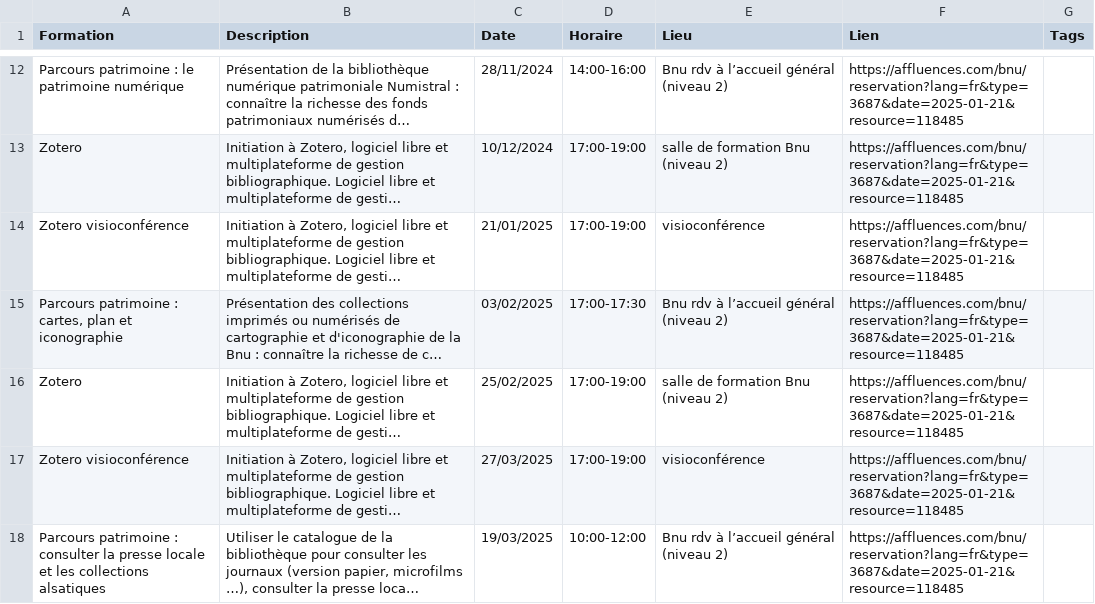
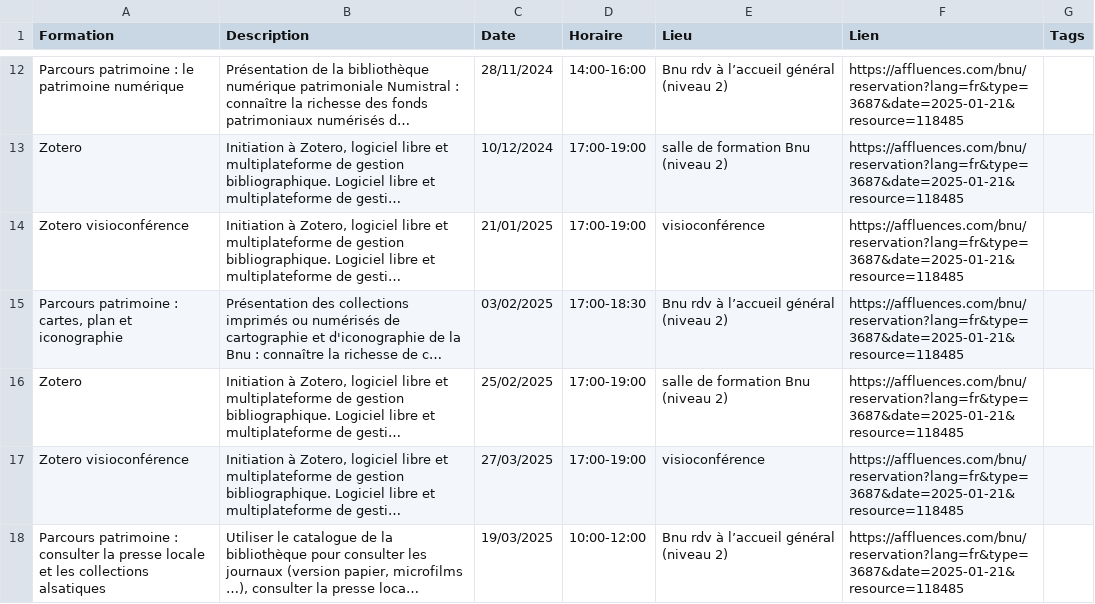
Before and after one commit to lab-bnu/calendrier-formations-bnu, a CSV file: data/CatalogueFormations(Calendrier).csv, drawn as a sheet; only a part is shown, gaps mark what is left out; long unchanged cells end in …; the diff names each change by its address in the sheet, - before the commit and + after, or states it on an @@ line.

Commit message:
Update CatalogueFormations(Calendrier).csv

```diff
--- a/data/CatalogueFormations(Calendrier).csv
+++ b/data/CatalogueFormations(Calendrier).csv
-D15 (Horaire): 17:00-17:30
+D15 (Horaire): 17:00-18:30
```
